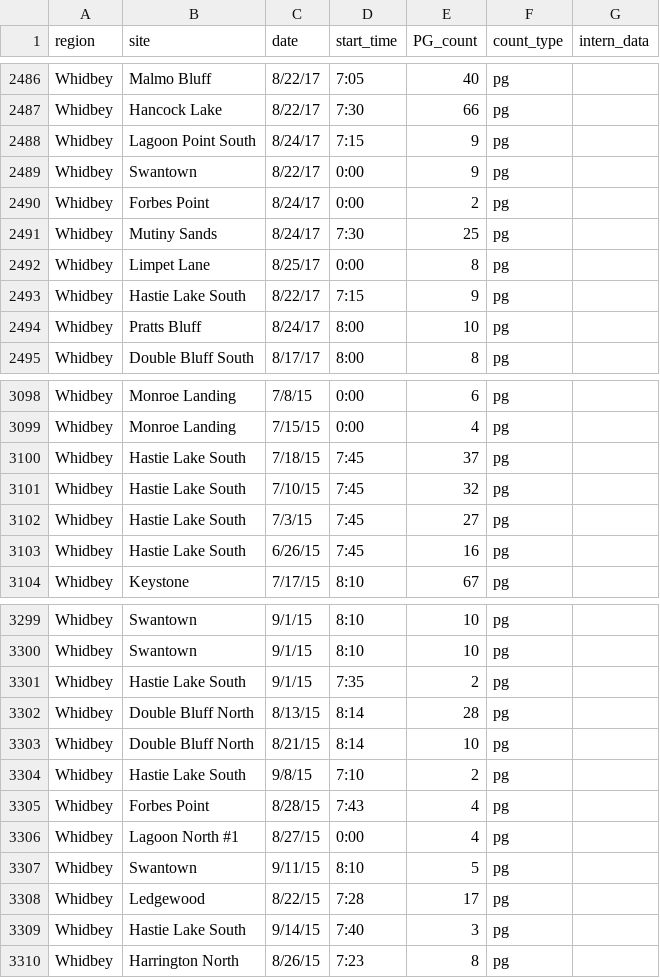
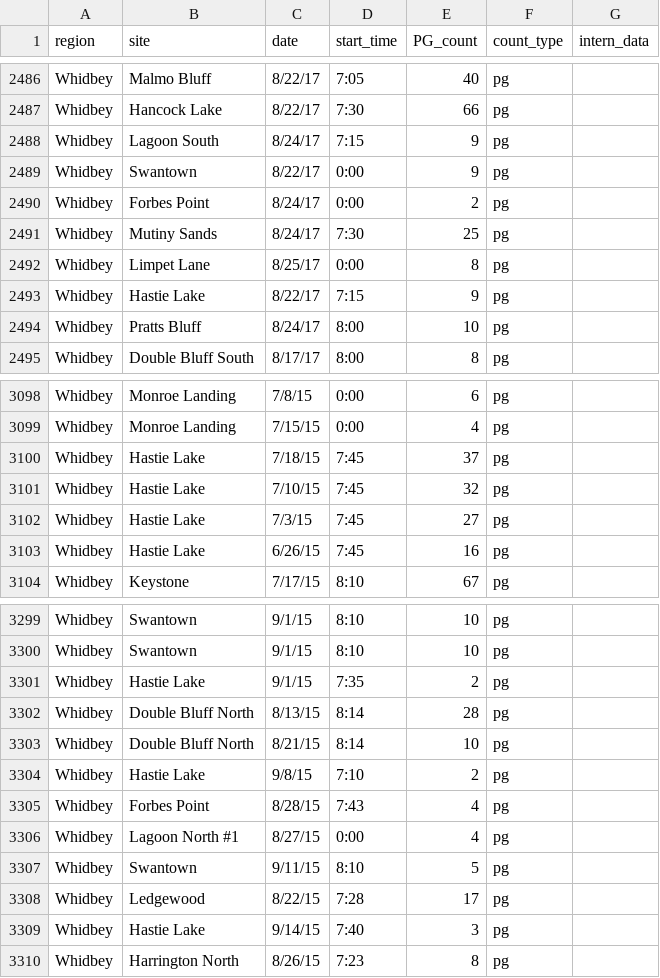
Before and after one commit to amandawarlick/PigeonGuillemots, a CSV file: WhidbeyData/PGdata_pre_proc_allyrs.csv, drawn as a sheet; only a part is shown, gaps mark what is left out; the diff covers the shown part only.

```diff
--- a/WhidbeyData/PGdata_pre_proc_allyrs.csv
+++ b/WhidbeyData/PGdata_pre_proc_allyrs.csv
@@ -2487,3 +2487,3 @@ Whidbey,Malmo Bluff,8/22/17,7:05,40,pg,
 Whidbey,Hancock Lake,8/22/17,7:30,66,pg,
-Whidbey,Lagoon Point South,8/24/17,7:15,9,pg,
+Whidbey,Lagoon South,8/24/17,7:15,9,pg,
 Whidbey,Swantown,8/22/17,0:00,9,pg,
@@ -2492,3 +2492,3 @@ Whidbey,Mutiny Sands,8/24/17,7:30,25,pg,
 Whidbey,Limpet Lane,8/25/17,0:00,8,pg,
-Whidbey,Hastie Lake South,8/22/17,7:15,9,pg,
+Whidbey,Hastie Lake,8/22/17,7:15,9,pg,
 Whidbey,Pratts Bluff,8/24/17,8:00,10,pg,
@@ -3099,6 +3099,6 @@ Whidbey,Monroe Landing,7/8/15,0:00,6,pg,
 Whidbey,Monroe Landing,7/15/15,0:00,4,pg,
-Whidbey,Hastie Lake South,7/18/15,7:45,37,pg,
-Whidbey,Hastie Lake South,7/10/15,7:45,32,pg,
-Whidbey,Hastie Lake South,7/3/15,7:45,27,pg,
-Whidbey,Hastie Lake South,6/26/15,7:45,16,pg,
+Whidbey,Hastie Lake,7/18/15,7:45,37,pg,
+Whidbey,Hastie Lake,7/10/15,7:45,32,pg,
+Whidbey,Hastie Lake,7/3/15,7:45,27,pg,
+Whidbey,Hastie Lake,6/26/15,7:45,16,pg,
 Whidbey,Keystone,7/17/15,8:10,67,pg,
@@ -3300,6 +3300,6 @@ Whidbey,Swantown,9/1/15,8:10,10,pg,
 Whidbey,Swantown,9/1/15,8:10,10,pg,
-Whidbey,Hastie Lake South,9/1/15,7:35,2,pg,
+Whidbey,Hastie Lake,9/1/15,7:35,2,pg,
 Whidbey,Double Bluff North,8/13/15,8:14,28,pg,
 Whidbey,Double Bluff North,8/21/15,8:14,10,pg,
-Whidbey,Hastie Lake South,9/8/15,7:10,2,pg,
+Whidbey,Hastie Lake,9/8/15,7:10,2,pg,
 Whidbey,Forbes Point,8/28/15,7:43,4,pg,
@@ -3308,3 +3308,3 @@ Whidbey,Swantown,9/11/15,8:10,5,pg,
 Whidbey,Ledgewood,8/22/15,7:28,17,pg,
-Whidbey,Hastie Lake South,9/14/15,7:40,3,pg,
+Whidbey,Hastie Lake,9/14/15,7:40,3,pg,
 Whidbey,Harrington North,8/26/15,7:23,8,pg,
```
Also changed, not shown: 65 edited cells elsewhere in this file, weekly_count_isl_trim.csv, 8 other files.
